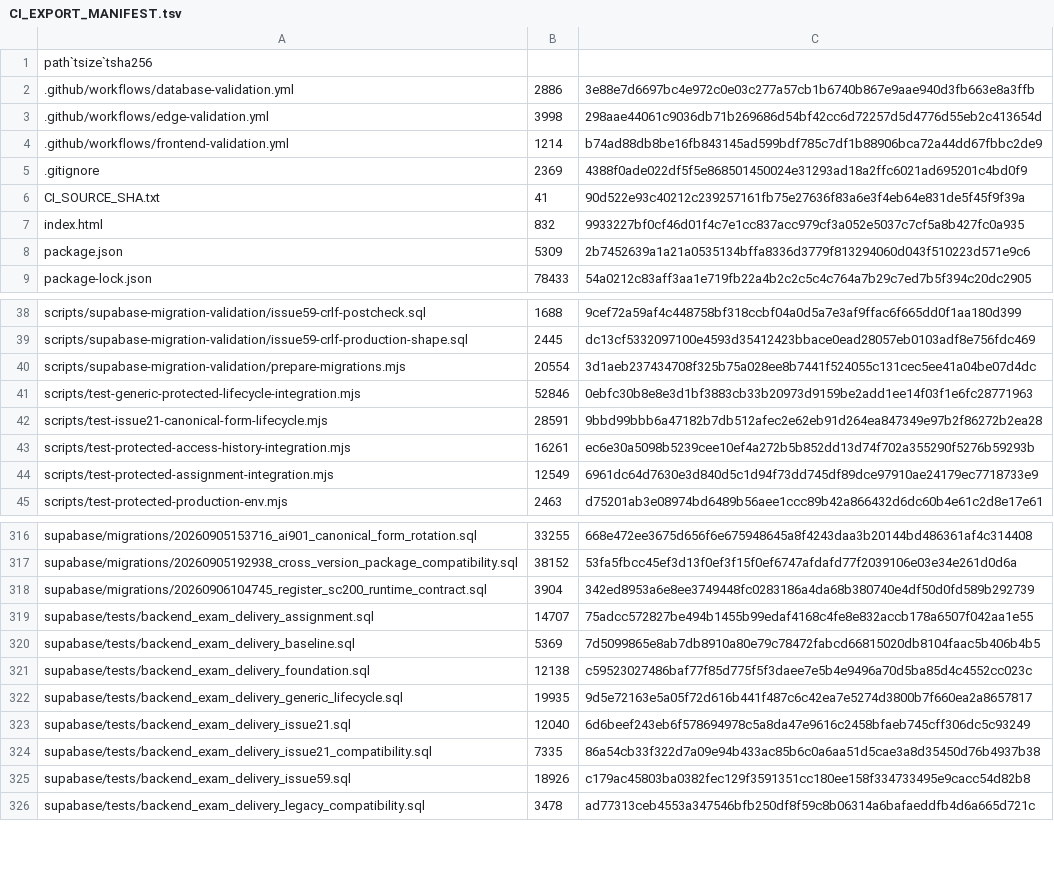
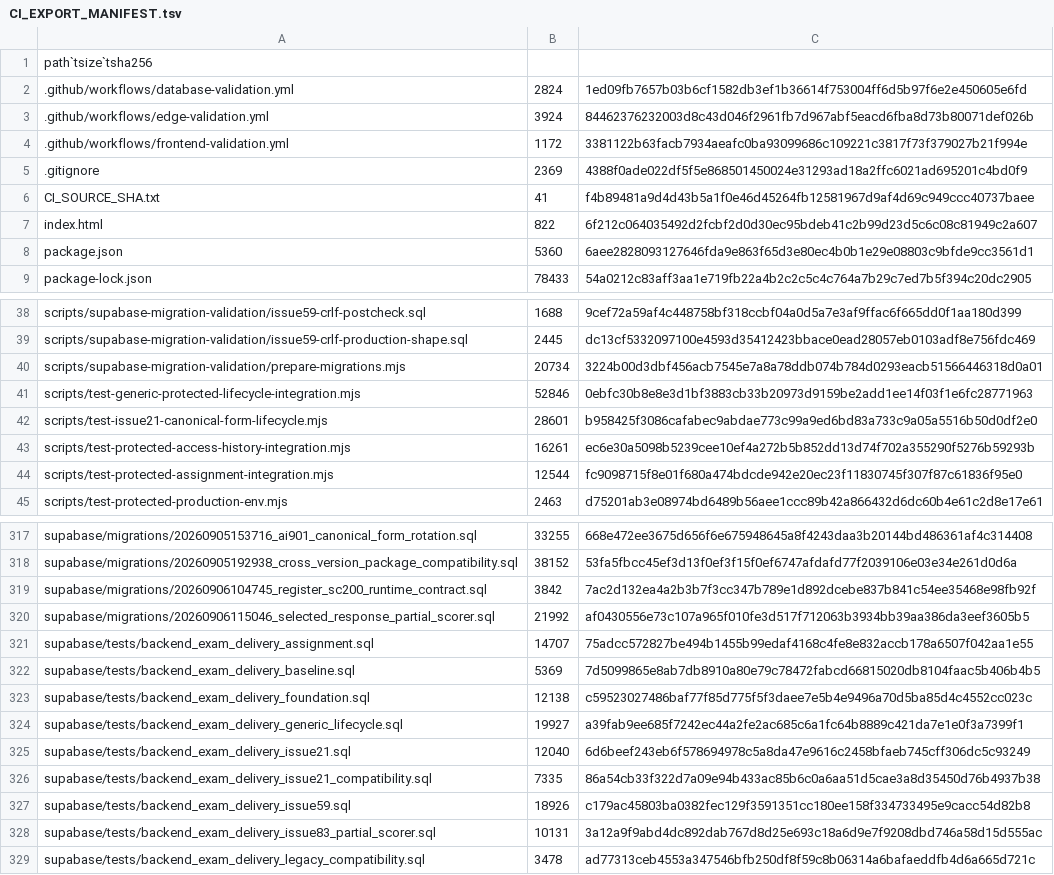
Before and after one commit to SAFFR0NM0NEY/cert-sim-platform-ci-public, a TSV file: CI_EXPORT_MANIFEST.tsv, drawn as a sheet; only a part is shown, gaps mark what is left out; the diff covers the shown part only.

```diff
--- a/CI_EXPORT_MANIFEST.tsv
+++ b/CI_EXPORT_MANIFEST.tsv
@@ -1,9 +1,9 @@
 path`tsize`tsha256
-.github/workflows/database-validation.yml	2886	3e88e7d6697bc4e972c0e03c277a57cb1b6740b867e9aae940d3fb663e8a3ffb
-.github/workflows/edge-validation.yml	3998	298aae44061c9036db71b269686d54bf42cc6d72257d5d4776d55eb2c413654d
-.github/workflows/frontend-validation.yml	1214	b74ad88db8be16fb843145ad599bdf785c7df1b88906bca72a44dd67fbbc2de9
+.github/workflows/database-validation.yml	2824	1ed09fb7657b03b6cf1582db3ef1b36614f753004ff6d5b97f6e2e450605e6fd
+.github/workflows/edge-validation.yml	3924	84462376232003d8c43d046f2961fb7d967abf5eacd6fba8d73b80071def026b
+.github/workflows/frontend-validation.yml	1172	3381122b63facb7934aeafc0ba93099686c109221c3817f73f379027b21f994e
 .gitignore	2369	4388f0ade022df5f5e868501450024e31293ad18a2ffc6021ad695201c4bd0f9
-CI_SOURCE_SHA.txt	41	90d522e93c40212c239257161fb75e27636f83a6e3f4eb64e831de5f45f9f39a
-index.html	832	9933227bf0cf46d01f4c7e1cc837acc979cf3a052e5037c7cf5a8b427fc0a935
-package.json	5309	2b7452639a1a21a0535134bffa8336d3779f813294060d043f510223d571e9c6
+CI_SOURCE_SHA.txt	41	f4b89481a9d4d43b5a1f0e46d45264fb12581967d9af4d69c949ccc40737baee
+index.html	822	6f212c064035492d2fcbf2d0d30ec95bdeb41c2b99d23d5c6c08c81949c2a607
+package.json	5360	6aee2828093127646fda9e863f65d3e80ec4b0b1e29e08803c9bfde9cc3561d1
 package-lock.json	78433	54a0212c83aff3aa1e719fb22a4b2c2c5c4c764a7b29c7ed7b5f394c20dc2905
@@ -39,7 +39,7 @@ scripts/supabase-migration-validation/issue59-crlf-postcheck.sql	1688	9cef72a59a
 scripts/supabase-migration-validation/issue59-crlf-production-shape.sql	2445	dc13cf5332097100e4593d35412423bbace0ead28057eb0103adf8e756fdc469
-scripts/supabase-migration-validation/prepare-migrations.mjs	20554	3d1aeb237434708f325b75a028ee8b7441f524055c131cec5ee41a04be07d4dc
+scripts/supabase-migration-validation/prepare-migrations.mjs	20734	3224b00d3dbf456acb7545e7a8a78ddb074b784d0293eacb51566446318d0a01
 scripts/test-generic-protected-lifecycle-integration.mjs	52846	0ebfc30b8e8e3d1bf3883cb33b20973d9159be2add1ee14f03f1e6fc28771963
-scripts/test-issue21-canonical-form-lifecycle.mjs	28591	9bbd99bbb6a47182b7db512afec2e62eb91d264ea847349e97b2f86272b2ea28
+scripts/test-issue21-canonical-form-lifecycle.mjs	28601	b958425f3086cafabec9abdae773c99a9ed6bd83a733c9a05a5516b50d0df2e0
 scripts/test-protected-access-history-integration.mjs	16261	ec6e30a5098b5239cee10ef4a272b5b852dd13d74f702a355290f5276b59293b
-scripts/test-protected-assignment-integration.mjs	12549	6961dc64d7630e3d840d5c1d94f73dd745df89dce97910ae24179ec7718733e9
+scripts/test-protected-assignment-integration.mjs	12544	fc9098715f8e01f680a474bdcde942e20ec23f11830745f307f87c61836f95e0
 scripts/test-protected-production-env.mjs	2463	d75201ab3e08974bd6489b56aee1ccc89b42a866432d6dc60b4e61c2d8e17e61
@@ -317,3 +318,4 @@ supabase/migrations/20260905153716_ai901_canonical_form_rotation.sql	33255	668e4
 supabase/migrations/20260905192938_cross_version_package_compatibility.sql	38152	53fa5fbcc45ef3d13f0ef3f15f0ef6747afdafd77f2039106e03e34e261d0d6a
-supabase/migrations/20260906104745_register_sc200_runtime_contract.sql	3904	342ed8953a6e8ee3749448fc0283186a4da68b380740e4df50d0fd589b292739
+supabase/migrations/20260906104745_register_sc200_runtime_contract.sql	3842	7ac2d132ea4a2b3b7f3cc347b789e1d892dcebe837b841c54ee35468e98fb92f
+supabase/migrations/20260906115046_selected_response_partial_scorer.sql	21992	af0430556e73c107a965f010fe3d517f712063b3934bb39aa386da3eef3605b5
 supabase/tests/backend_exam_delivery_assignment.sql	14707	75adcc572827be494b1455b99edaf4168c4fe8e832accb178a6507f042aa1e55
@@ -321,3 +323,3 @@ supabase/tests/backend_exam_delivery_baseline.sql	5369	7d5099865e8ab7db8910a80e7
 supabase/tests/backend_exam_delivery_foundation.sql	12138	c59523027486baf77f85d775f5f3daee7e5b4e9496a70d5ba85d4c4552cc023c
-supabase/tests/backend_exam_delivery_generic_lifecycle.sql	19935	9d5e72163e5a05f72d616b441f487c6c42ea7e5274d3800b7f660ea2a8657817
+supabase/tests/backend_exam_delivery_generic_lifecycle.sql	19927	a39fab9ee685f7242ec44a2fe2ac685c6a1fc64b8889c421da7e1e0f3a7399f1
 supabase/tests/backend_exam_delivery_issue21.sql	12040	6d6beef243eb6f578694978c5a8da47e9616c2458bfaeb745cff306dc5c93249
@@ -325,2 +327,3 @@ supabase/tests/backend_exam_delivery_issue21_compatibility.sql	7335	86a54cb33f32
 supabase/tests/backend_exam_delivery_issue59.sql	18926	c179ac45803ba0382fec129f3591351cc180ee158f334733495e9cacc54d82b8
+supabase/tests/backend_exam_delivery_issue83_partial_scorer.sql	10131	3a12a9f9abd4dc892dab767d8d25e693c18a6d9e7f9208dbd746a58d15d555ac
 supabase/tests/backend_exam_delivery_legacy_compatibility.sql	3478	ad77313ceb4553a347546bfb250df8f59c8b06314a6bafaeddfb4d6a665d721c
```
Also changed, not shown: 1 added row and 42 edited cells elsewhere in this file, 8 other files.
